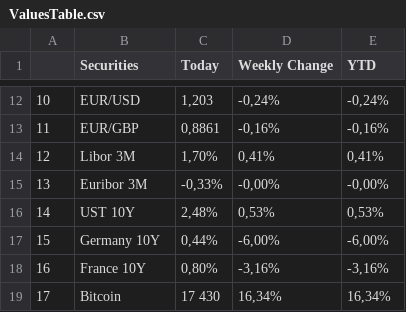
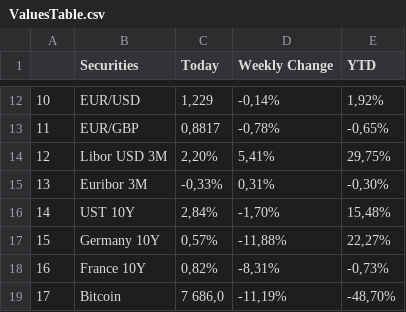
Before and after one commit to Arthurim/Stratefi203, a CSV file: data/ValuesTable.csv, drawn as a sheet; only a part is shown, gaps mark what is left out; the diff covers the shown part only.

```diff
--- a/data/ValuesTable.csv
+++ b/data/ValuesTable.csv
@@ -12,8 +12,8 @@
-10,EUR/USD,"1,203","-0,24%","-0,24%"
-11,EUR/GBP,"0,8861","-0,16%","-0,16%"
-12,Libor 3M,"1,70%","0,41%","0,41%"
-13,Euribor 3M,"-0,33%","-0,00%","-0,00%"
-14,UST 10Y,"2,48%","0,53%","0,53%"
-15,Germany 10Y,"0,44%","-6,00%","-6,00%"
-16,France 10Y,"0,80%","-3,16%","-3,16%"
-17,Bitcoin,17 430,"16,34%","16,34%"
+10,EUR/USD,"1,229","-0,14%","1,92%"
+11,EUR/GBP,"0,8817","-0,78%","-0,65%"
+12,Libor USD 3M,"2,20%","5,41%","29,75%"
+13,Euribor 3M,"-0,33%","0,31%","-0,30%"
+14,UST 10Y,"2,84%","-1,70%","15,48%"
+15,Germany 10Y,"0,57%","-11,88%","22,27%"
+16,France 10Y,"0,82%","-8,31%","-0,73%"
+17,Bitcoin,"7 686,0","-11,19%","-48,70%"
```
Also changed, not shown: 30 edited cells elsewhere in this file, data/ComputingTable.csv, 8 other files.
